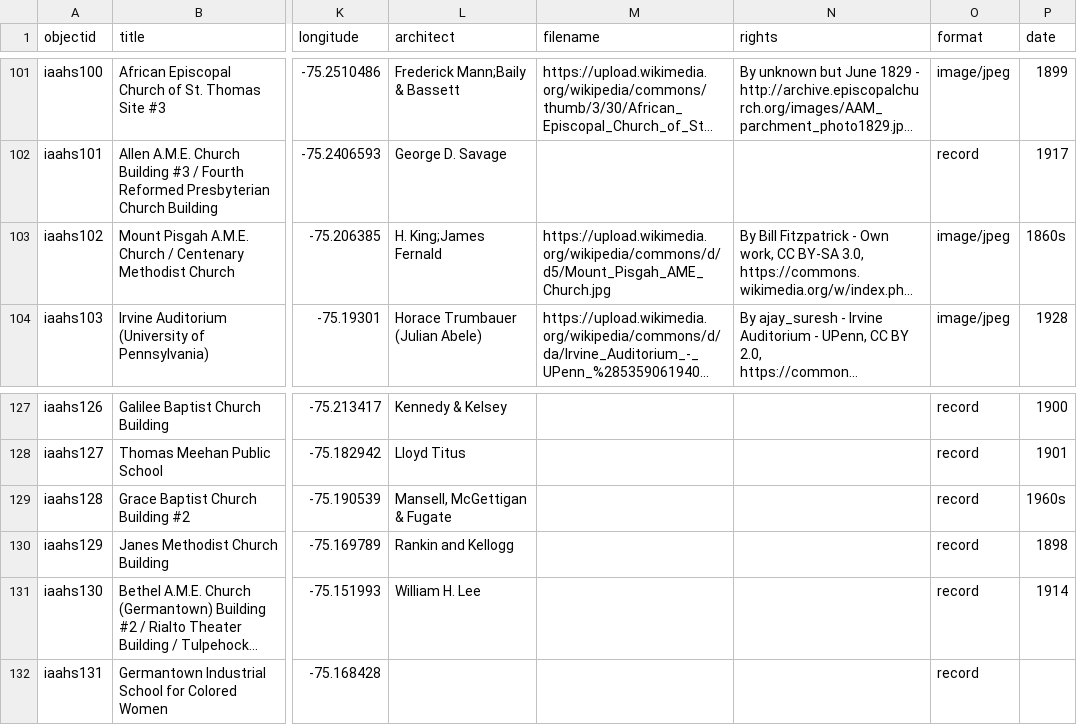
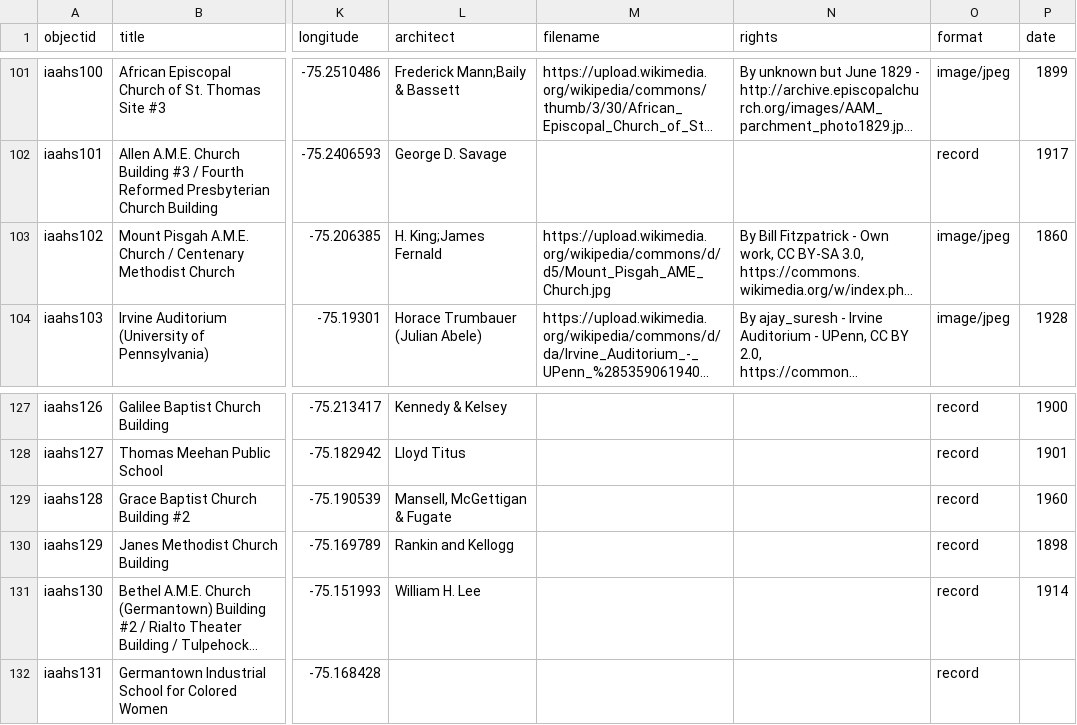
Before and after one commit to eliramos03/collectionbuilder-gh-dreamlab2024, a CSV file: _data/dreamlab_2024_dates_2.csv, drawn as a sheet; only a part is shown, gaps mark what is left out; long unchanged cells end in …; the diff names each change by its address in the sheet, - before the commit and + after, or states it on an @@ line.

Commit message:
Update dreamlab_2024_dates_2.csv

```diff
--- a/_data/dreamlab_2024_dates_2.csv
+++ b/_data/dreamlab_2024_dates_2.csv
-P103 (date): 1860s
+P103 (date): 1860
-P129 (date): 1960s
+P129 (date): 1960
```
